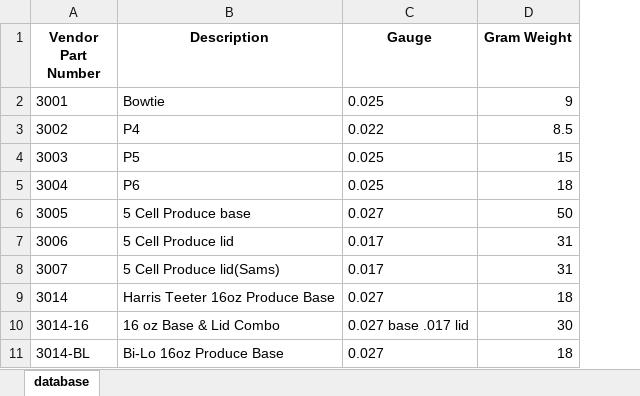
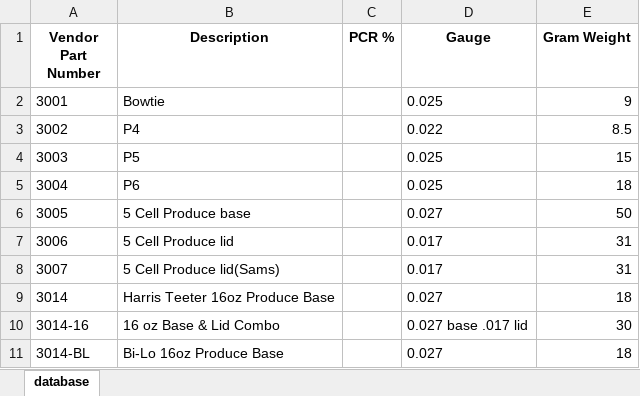
Before and after one commit to nicolebookhout/supreme-umbrella, an Excel workbook: CSGG.xlsx, sheet database, drawn as a sheet; only a part is shown; values as stored, in another font and other column widths than the file's, no borders; the diff names each change by its address in the sheet, - before the commit and + after, or states it on an @@ line.

Commit message:
Add files via upload

```diff
--- a/CSGG.xlsx (sheet database)
+++ b/CSGG.xlsx (sheet database)
+column C (PCR %), empty
```
